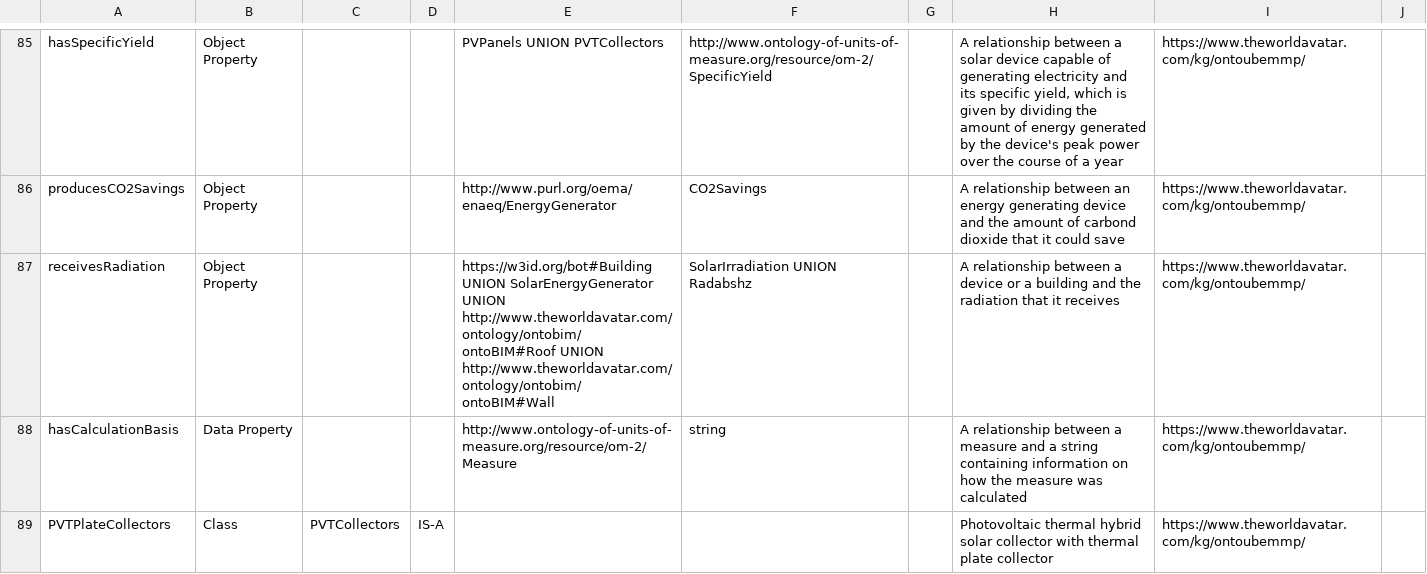
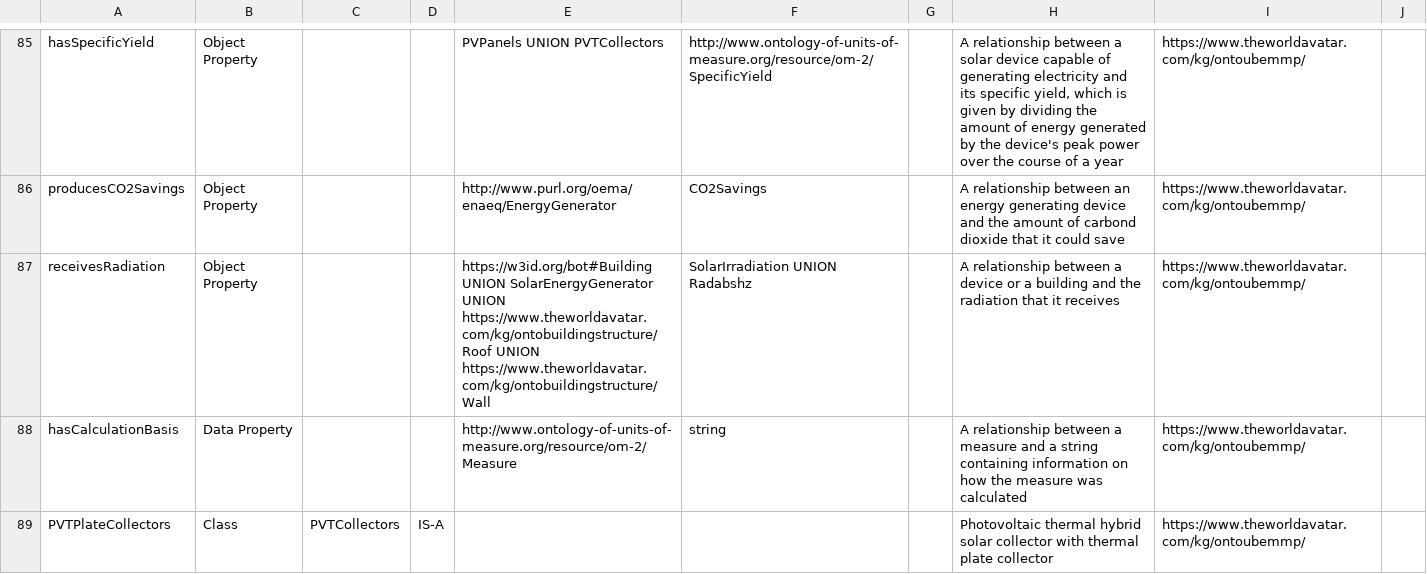
Before and after one commit to msff2/ontology, a CSV file: JPS_Ontology/ontology/ontoubemmp/ontoubemmp.csv, drawn as a sheet; only a part is shown, gaps mark what is left out.

Commit message:
dev-ontoubemmp-refactor-saref-oema-concepts: Updated roof and wall namespace to their new ontology

```diff
--- a/JPS_Ontology/ontology/ontoubemmp/ontoubemmp.csv
+++ b/JPS_Ontology/ontology/ontoubemmp/ontoubemmp.csv
@@ -86,3 +86,3 @@ hasSpecificYield,Object Property,,,PVPanels UNION PVTCollectors,http://www.ontol
 producesCO2Savings,Object Property,,,http://www.purl.org/oema/enaeq/EnergyGenerator,CO2Savings,,A relationship between an energy generating device and the amount of carbond dioxide that it could save,https://www.theworldavatar.com/kg/ontoubemmp/,
-receivesRadiation,Object Property,,,https://w3id.org/bot#Building UNION SolarEnergyGenerator UNION http://www.theworldavatar.com/ontology/ontobim/ontoBIM#Roof UNION http://www.theworldavatar.com/ontology/ontobim/ontoBIM#Wall,SolarIrradiation UNION Radabshz,,A relationship between a device or a building and the radiation that it receives,https://www.theworldavatar.com/kg/ontoubemmp/,
+receivesRadiation,Object Property,,,https://w3id.org/bot#Building UNION SolarEnergyGenerator UNION https://www.theworldavatar.com/kg/ontobuildingstructure/Roof UNION https://www.theworldavatar.com/kg/ontobuildingstructure/Wall,SolarIrradiation UNION Radabshz,,A relationship between a device or a building and the radiation that it receives,https://www.theworldavatar.com/kg/ontoubemmp/,
 hasCalculationBasis,Data Property,,,http://www.ontology-of-units-of-measure.org/resource/om-2/Measure,string,,A relationship between a measure and a string containing information on how the measure was calculated,https://www.theworldavatar.com/kg/ontoubemmp/,
```
Also changed, not shown: 1 other file.
